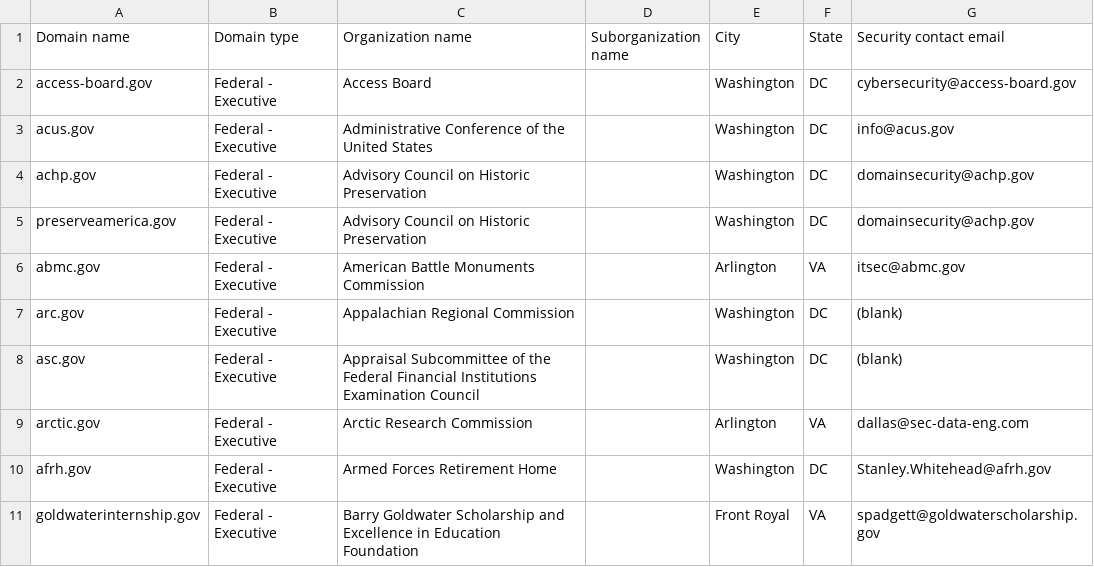
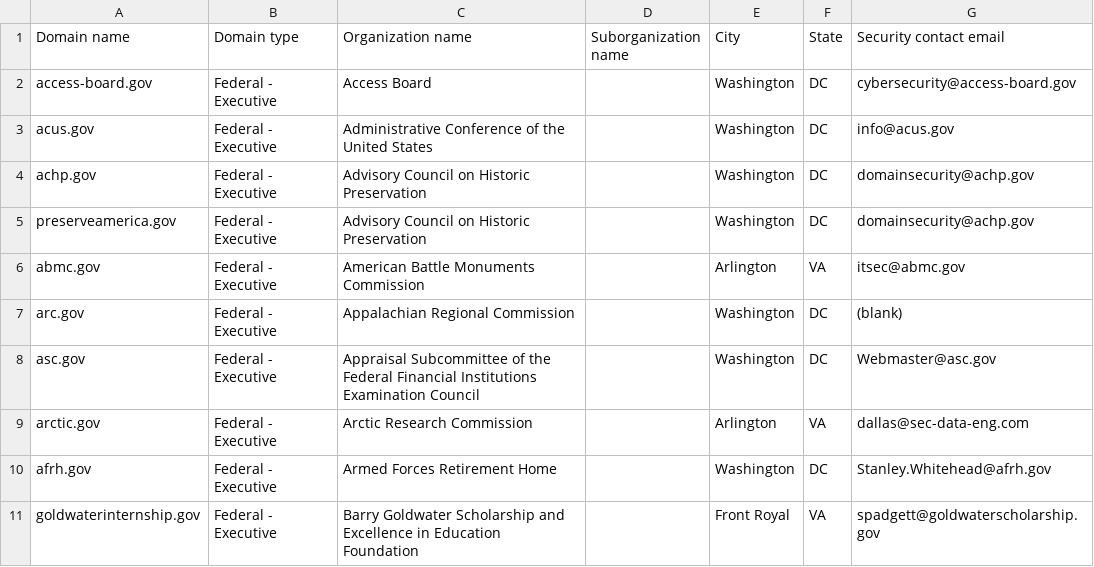
Before and after one commit to zandercymatics/dotgov-data, a CSV file: current-federal.csv, drawn as a sheet; only a part is shown.

Commit message:
Flat: latest data (2026-08-18T06:56:06.027Z) {   "date": "2026-08-18T06:56:06.027Z",   "files": [     {       "name": "current-federal.csv",       "deltaBytes": 10,       "source": "https://manage.get.gov/api/v1/get-report/current-federal"     },     {       "name": "current-full.csv",       "deltaBytes": 899,       "source": "https://manage.get.gov/api/v1/get-report/current-full"     }   ] }

```diff
--- a/current-federal.csv
+++ b/current-federal.csv
@@ -7,3 +7,3 @@ abmc.gov,Federal - Executive,American Battle Monuments Commission,,Arlington,VA,
 arc.gov,Federal - Executive,Appalachian Regional Commission,,Washington,DC,(blank)
-asc.gov,Federal - Executive,Appraisal Subcommittee of the Federal Financial Institutions Examination Council,,Washington,DC,(blank)
+asc.gov,Federal - Executive,Appraisal Subcommittee of the Federal Financial Institutions Examination Council,,Washington,DC,Webmaster@asc.gov
 arctic.gov,Federal - Executive,Arctic Research Commission,,Arlington,VA,dallas@sec-data-eng.com
```
Also changed, not shown: 1 other file.
